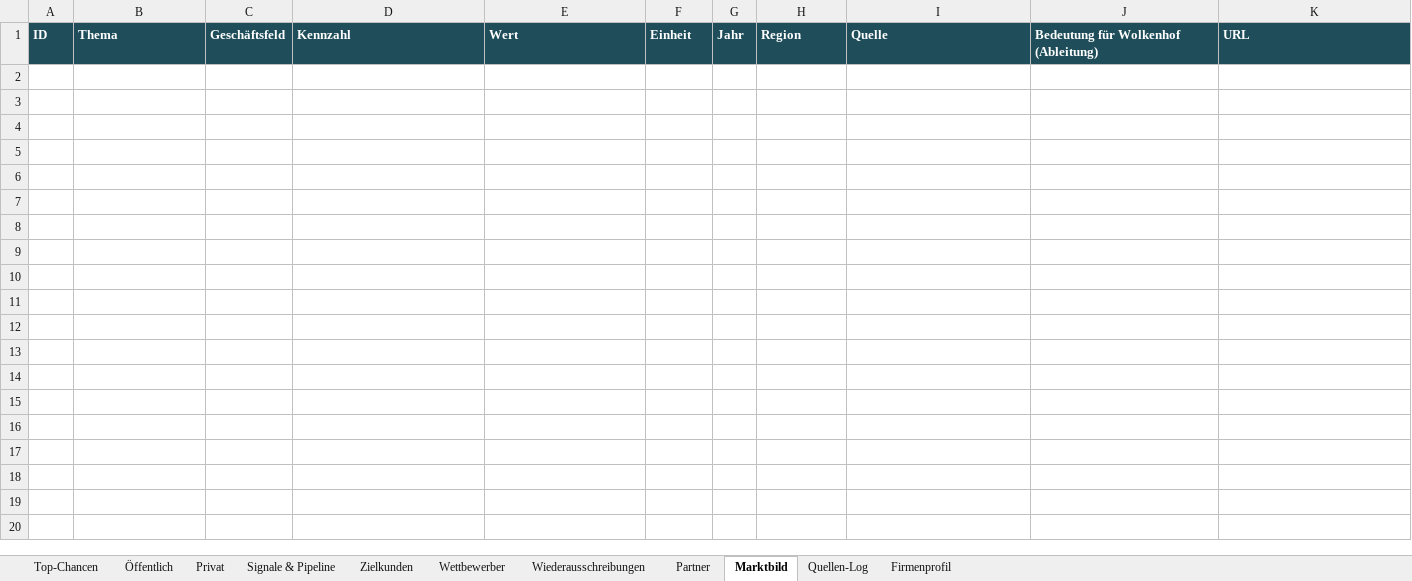
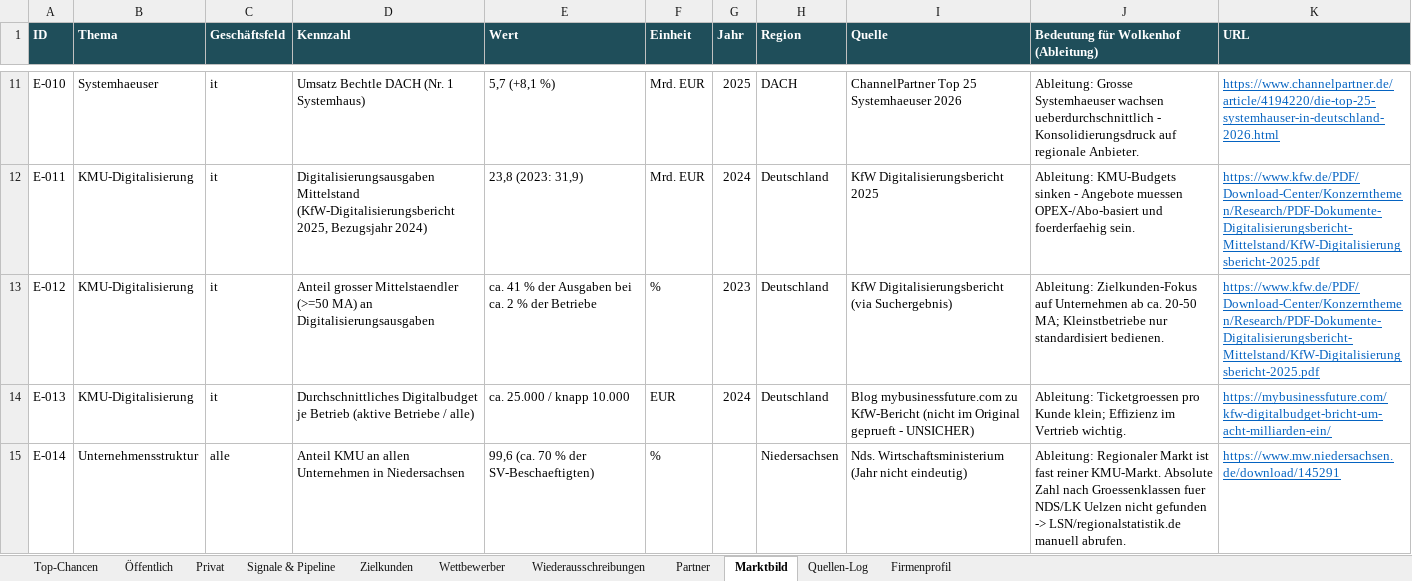
Before and after one commit to CV12-tech/Luvo-Tech, an Excel workbook: markterkundung_wolkenhof_2026-11-16/markterkundung_wolkenhof.xlsx, sheet Marktbild, drawn as a sheet; only a part is shown, gaps mark what is left out; values as stored, in another font and other column widths than the file's, no borders; the diff covers the shown part only; the diff names each change by its address in the sheet, - before the commit and + after, or states it on an @@ line.

```diff
--- a/markterkundung_wolkenhof_2026-11-16/markterkundung_wolkenhof.xlsx (sheet Marktbild)
+++ b/markterkundung_wolkenhof_2026-11-16/markterkundung_wolkenhof.xlsx (sheet Marktbild)
+row 11: E-010 | Systemhaeuser | it | Umsatz Bechtle DACH (Nr. 1 Systemhaus) | 5,7 (+8,1 %) | Mrd. EUR | 2025 | DACH | ChannelPartner Top 25 Systemhaeuser 2026 | Ableitung: Grosse Systemhaeuser wachsen ueberdurchschnittlich - Konsolidierungsdruck auf regionale Anbieter. | https://www.channelpartner.de/article/4194220/die-top-25-systemhauser-in-deutschland-2026.html
+row 12: E-011 | KMU-Digitalisierung | it | Digitalisierungsausgaben Mittelstand (KfW-Digitalisierungsbericht 2025, Bezugsjahr 2024) | 23,8 (2023: 31,9) | Mrd. EUR | 2024 | Deutschland | KfW Digitalisierungsbericht 2025 | Ableitung: KMU-Budgets sinken - Angebote muessen OPEX-/Abo-basiert und foerderfaehig sein. | https://www.kfw.de/PDF/Download-Center/Konzernthemen/Research/PDF-Dokumente-Digitalisierungsbericht-Mittelstand/KfW-Digitalisierungsbericht-2025.pdf
+row 13: E-012 | KMU-Digitalisierung | it | Anteil grosser Mittelstaendler (>=50 MA) an Digitalisierungsausgaben | ca. 41 % der Ausgaben bei ca. 2 % der Betriebe | % | 2023 | Deutschland | KfW Digitalisierungsbericht (via Suchergebnis) | Ableitung: Zielkunden-Fokus auf Unternehmen ab ca. 20-50 MA; Kleinstbetriebe nur standardisiert bedienen. | https://www.kfw.de/PDF/Download-Center/Konzernthemen/Research/PDF-Dokumente-Digitalisierungsbericht-Mittelstand/KfW-Digitalisierungsbericht-2025.pdf
+row 14: E-013 | KMU-Digitalisierung | it | Durchschnittliches Digitalbudget je Betrieb (aktive Betriebe / alle) | ca. 25.000 / knapp 10.000 | EUR | 2024 | Deutschland | Blog mybusinessfuture.com zu KfW-Bericht (nicht im Original geprueft - UNSICHER) | Ableitung: Ticketgroessen pro Kunde klein; Effizienz im Vertrieb wichtig. | https://mybusinessfuture.com/kfw-digitalbudget-bricht-um-acht-milliarden-ein/
+row 15: E-014 | Unternehmensstruktur | alle | Anteil KMU an allen Unternehmen in Niedersachsen | 99,6 (ca. 70 % der SV-Beschaeftigten) | % |  | Niedersachsen | Nds. Wirtschaftsministerium (Jahr nicht eindeutig) | Ableitung: Regionaler Markt ist fast reiner KMU-Markt. Absolute Zahl nach Groessenklassen fuer NDS/LK Uelzen nicht gefunden -> LSN/regionalstatistik.de manuell abrufen. | https://www.mw.niedersachsen.de/download/145291
```
Also changed, not shown: 69 added rows elsewhere in this sheet, sheet Quellen-Log, sheet Signale & Pipeline, sheet Top-Chancen, sheet Öffentlich, sheet Wiederausschreibungen, sheet Privat, 7 other files.
